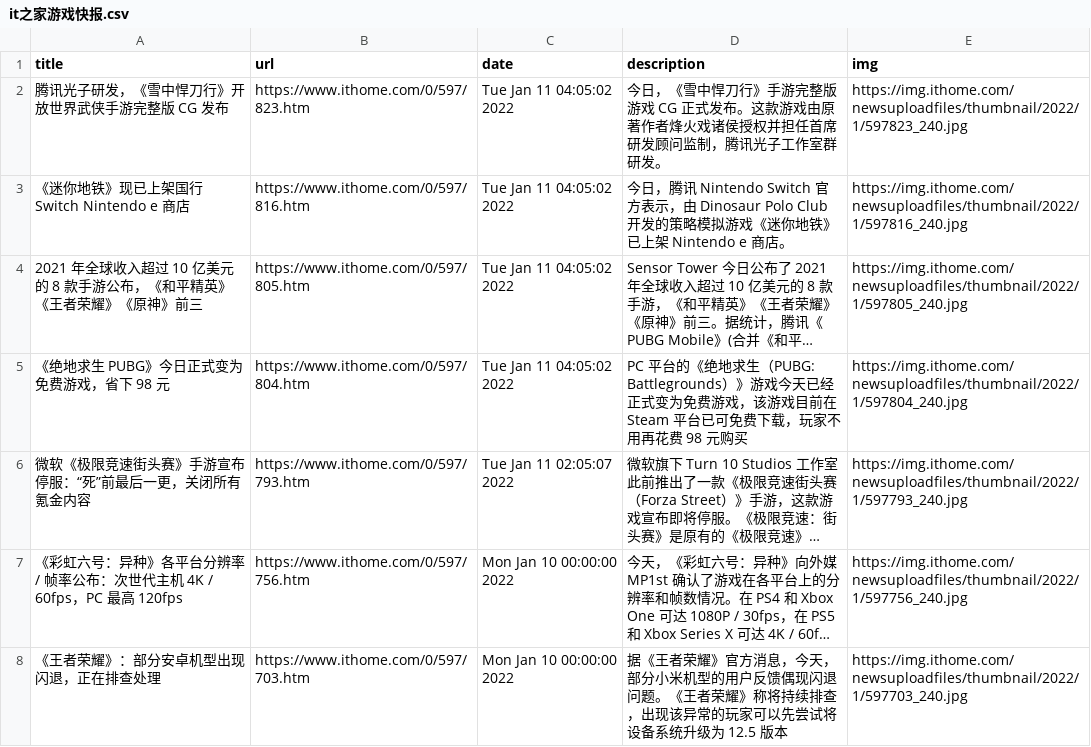
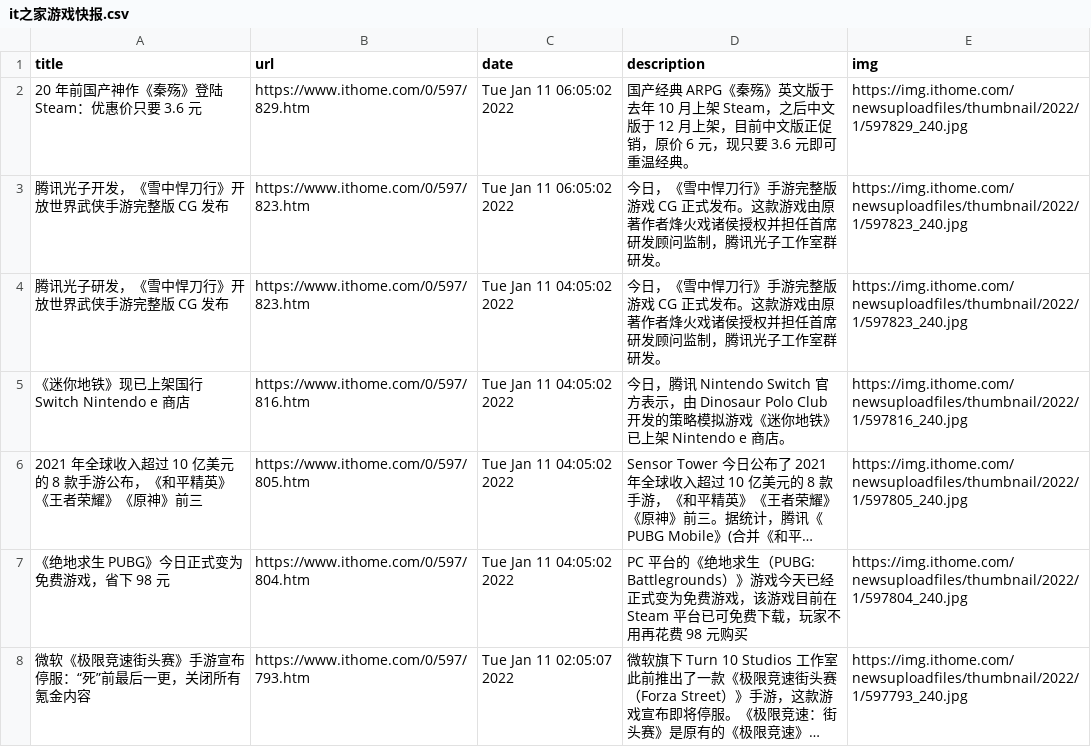
Before and after one commit to c-chen0902/rss, a CSV file: it之家游戏快报.csv, drawn as a sheet; only a part is shown; the shorter side is filled out with more unchanged rows; long unchanged cells end in ….

```diff
--- a/it之家游戏快报.csv
+++ b/it之家游戏快报.csv
@@ -1,2 +1,4 @@
 title,url,date,description,img
+20 年前国产神作《秦殇》登陆 Steam：优惠价只要 3.6 元,https://www.ithome.com/0/597/829.htm,Tue Jan 11 06:05:02 2022,国产经典 ARPG《秦殇》英文版于去年 10 月上架 Steam，之后中文版于 12 月上架，目前中文版正促销，原价 6 元，现只要 3.6 元即可重温经典。,https://img.ithome.com/newsuploadfiles/thumbnail/2022/1/597829_240.jpg
+腾讯光子开发，《雪中悍刀行》开放世界武侠手游完整版 CG 发布,https://www.ithome.com/0/597/823.htm,Tue Jan 11 06:05:02 2022,今日，《雪中悍刀行》手游完整版游戏 CG 正式发布。这款游戏由原著作者烽火戏诸侯授权并担任首席研发顾问监制，腾讯光子工作室群研发。,https://img.ithome.com/newsuploadfiles/thumbnail/2022/1/597823_240.jpg
 腾讯光子研发，《雪中悍刀行》开放世界武侠手游完整版 CG 发布,https://www.ithome.com/0/597/823.htm,Tue Jan 11 04:05:02 2022,今日，《雪中悍刀行》手游完整版游戏 CG 正式发布。这款游戏由原著作者烽火戏诸侯授权并担任首席研发顾问监制，腾讯光子工作室群研发。,https://img.ithome.com/newsuploadfiles/thumbnail/2022/1/597823_240.jpg
```
Also changed, not shown: it之家win11资讯.csv, pianku_movies.csv, 27 other files.
